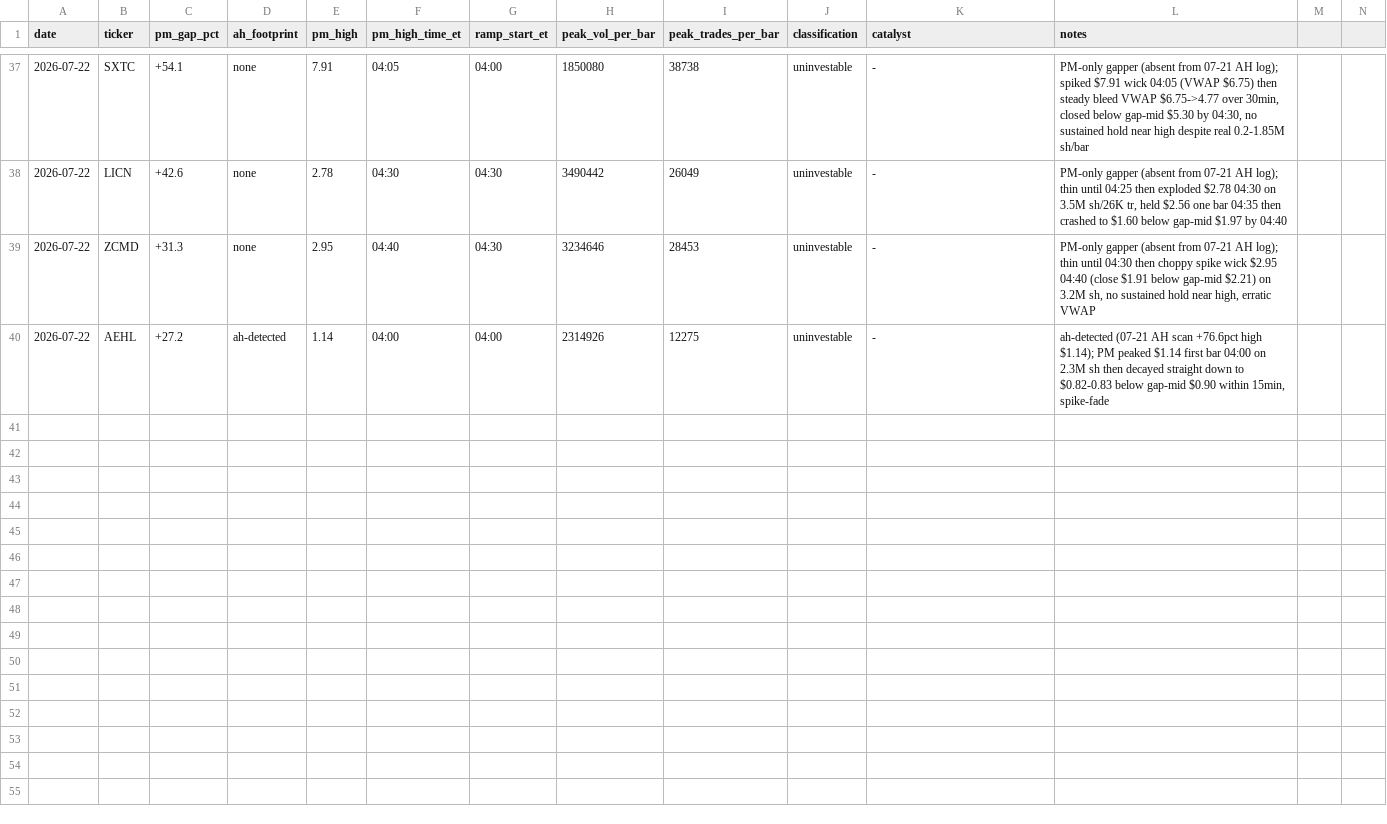
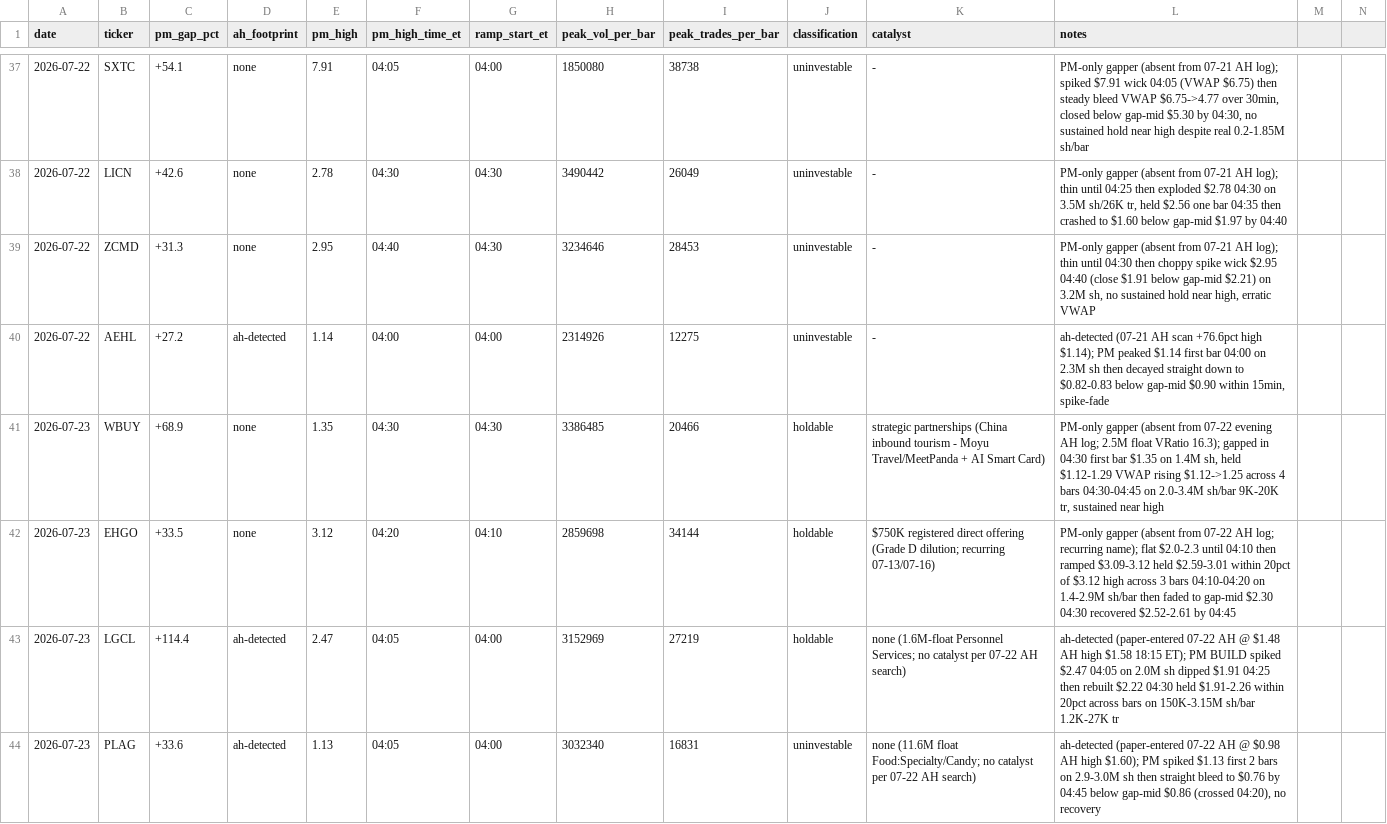
Before and after one commit to juanibiapina/trading, a CSV file: log/pm-open-scan.csv, drawn as a sheet; only a part is shown, gaps mark what is left out.

Commit message:
pm-open scan 2026-07-23: 4 gappers logged

```diff
--- a/log/pm-open-scan.csv
+++ b/log/pm-open-scan.csv
@@ -40 +40,5 @@ date,ticker,pm_gap_pct,ah_footprint,pm_high,pm_high_time_et,ramp_start_et,peak_v
 2026-07-22,AEHL,+27.2,ah-detected,1.14,04:00,04:00,2314926,12275,uninvestable,-,"ah-detected (07-21 AH scan +76.6pct high $1.14); PM peaked $1.14 first bar 04:00 on 2.3M sh then decayed straight down to $0.82-0.83 below gap-mid $0.90 within 15min, spike-fade"
+2026-07-23,WBUY,+68.9,none,1.35,04:30,04:30,3386485,20466,holdable,strategic partnerships (China inbound tourism - Moyu Travel/MeetPanda + AI Smart Card),"PM-only gapper (absent from 07-22 evening AH log; 2.5M float VRatio 16.3); gapped in 04:30 first bar $1.35 on 1.4M sh, held $1.12-1.29 VWAP rising $1.12->1.25 across 4 bars 04:30-04:45 on 2.0-3.4M sh/bar 9K-20K tr, sustained near high"
+2026-07-23,EHGO,+33.5,none,3.12,04:20,04:10,2859698,34144,holdable,$750K registered direct offering (Grade D dilution; recurring 07-13/07-16),"PM-only gapper (absent from 07-22 AH log; recurring name); flat $2.0-2.3 until 04:10 then ramped $3.09-3.12 held $2.59-3.01 within 20pct of $3.12 high across 3 bars 04:10-04:20 on 1.4-2.9M sh/bar then faded to gap-mid $2.30 04:30 recovered $2.52-2.61 by 04:45"
+2026-07-23,LGCL,+114.4,ah-detected,2.47,04:05,04:00,3152969,27219,holdable,none (1.6M-float Personnel Services; no catalyst per 07-22 AH search),"ah-detected (paper-entered 07-22 AH @ $1.48 AH high $1.58 18:15 ET); PM BUILD spiked $2.47 04:05 on 2.0M sh dipped $1.91 04:25 then rebuilt $2.22 04:30 held $1.91-2.26 within 20pct across bars on 150K-3.15M sh/bar 1.2K-27K tr"
+2026-07-23,PLAG,+33.6,ah-detected,1.13,04:05,04:00,3032340,16831,uninvestable,none (11.6M float Food:Specialty/Candy; no catalyst per 07-22 AH search),"ah-detected (paper-entered 07-22 AH @ $0.98 AH high $1.60); PM spiked $1.13 first 2 bars on 2.9-3.0M sh then straight bleed to $0.76 by 04:45 below gap-mid $0.86 (crossed 04:20), no recovery"
```
